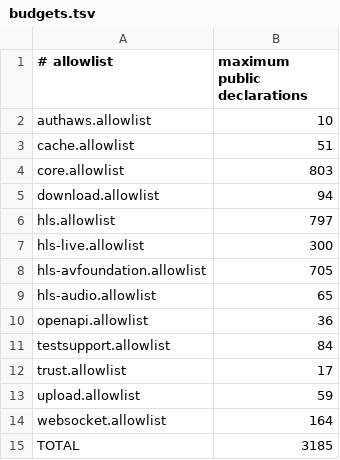
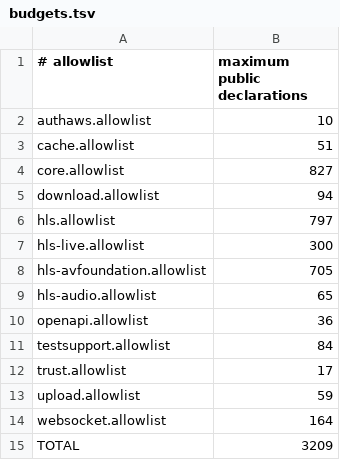
Before and after one commit to InnoSquad-mdd/InnoNetwork, a TSV file: Scripts/symbols/budgets.tsv, drawn as a sheet.

```diff
--- a/Scripts/symbols/budgets.tsv
+++ b/Scripts/symbols/budgets.tsv
@@ -3,3 +3,3 @@ authaws.allowlist	10
 cache.allowlist	51
-core.allowlist	803
+core.allowlist	827
 download.allowlist	94
@@ -14,2 +14,2 @@ upload.allowlist	59
 websocket.allowlist	164
-TOTAL	3185
+TOTAL	3209
```
Also changed, not shown: 17 other files.
